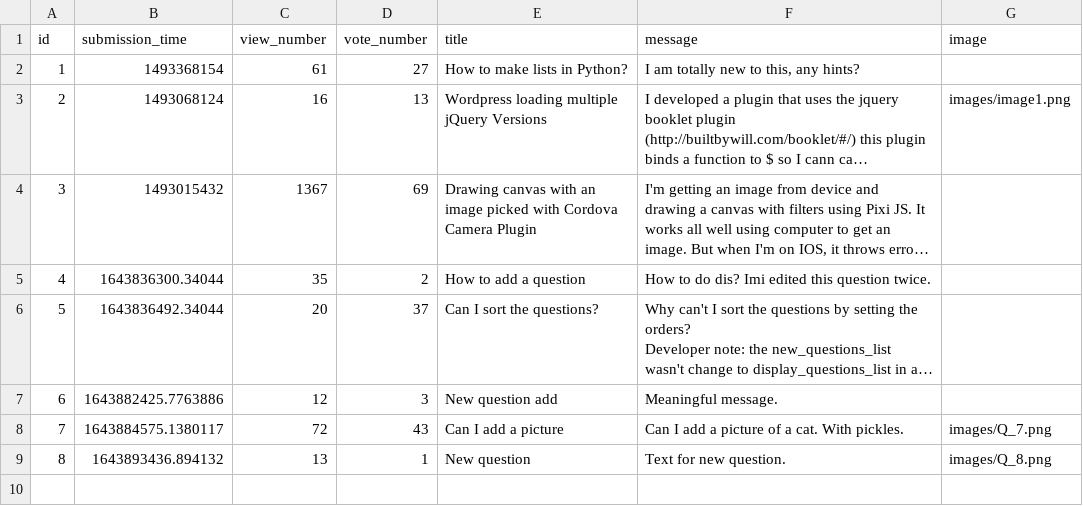
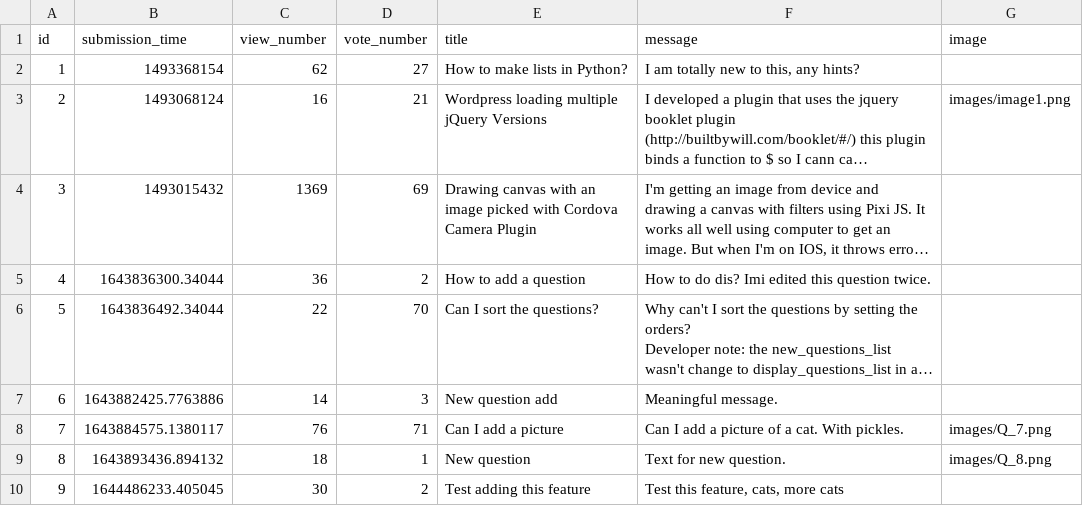
Before and after one commit to CodecoolGlobal/ask-mate-3-python-KisLorand, a CSV file: sample_data/question.csv, drawn as a sheet; long unchanged cells end in …; the diff names each change by its address in the sheet, - before the commit and + after, or states it on an @@ line.

```diff
--- a/sample_data/question.csv
+++ b/sample_data/question.csv
-C2 (view_number): 61
+C2 (view_number): 62
-D3 (vote_number): 13
+D3 (vote_number): 21
-C4 (view_number): 1367
+C4 (view_number): 1369
-C5 (view_number): 35
+C5 (view_number): 36
-C6 (view_number): 20
+C6 (view_number): 22
-D6 (vote_number): 37
+D6 (vote_number): 70
-C7 (view_number): 12
+C7 (view_number): 14
-C8 (view_number): 72
+C8 (view_number): 76
-D8 (vote_number): 43
+D8 (vote_number): 71
-C9 (view_number): 13
+C9 (view_number): 18
+row 10: 9 | 1644486233.405045 | 30 | 2 | Test adding this feature | Test this feature, cats, more cats
```
Also changed, not shown: sample_data/answer.csv, 4 other files.
